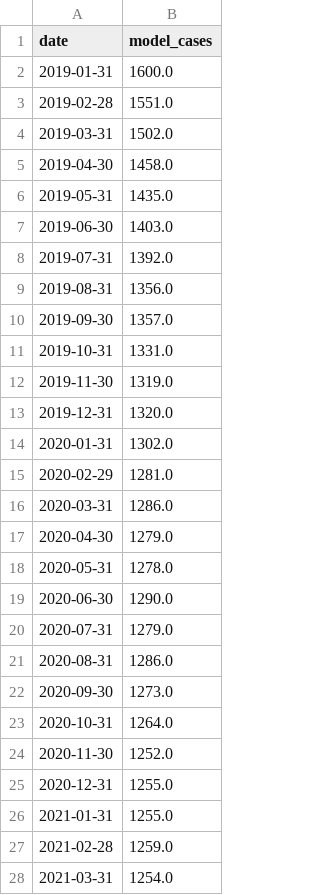
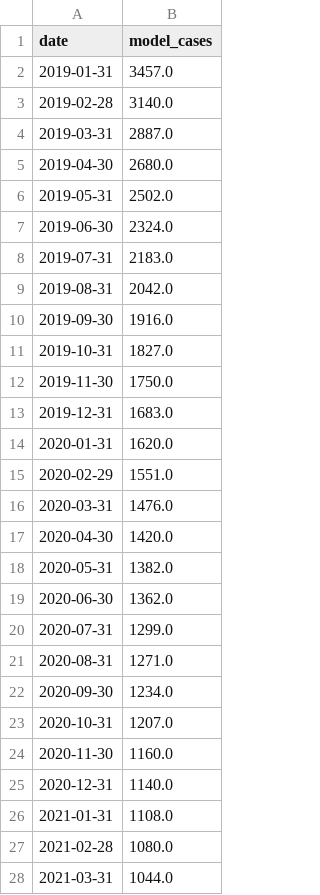
Before and after one commit to starsimhub/zdsim, a CSV file: model_tetanus_cases.csv, drawn as a sheet; only a part is shown; the diff covers the shown part only.

```diff
--- a/model_tetanus_cases.csv
+++ b/model_tetanus_cases.csv
@@ -1,28 +1,28 @@
 date,model_cases
-2019-01-31,1600.0
-2019-02-28,1551.0
-2019-03-31,1502.0
-2019-04-30,1458.0
-2019-05-31,1435.0
-2019-06-30,1403.0
-2019-07-31,1392.0
-2019-08-31,1356.0
-2019-09-30,1357.0
-2019-10-31,1331.0
-2019-11-30,1319.0
-2019-12-31,1320.0
-2020-01-31,1302.0
-2020-02-29,1281.0
-2020-03-31,1286.0
-2020-04-30,1279.0
-2020-05-31,1278.0
-2020-06-30,1290.0
-2020-07-31,1279.0
-2020-08-31,1286.0
-2020-09-30,1273.0
-2020-10-31,1264.0
-2020-11-30,1252.0
-2020-12-31,1255.0
-2021-01-31,1255.0
-2021-02-28,1259.0
-2021-03-31,1254.0
+2019-01-31,3457.0
+2019-02-28,3140.0
+2019-03-31,2887.0
+2019-04-30,2680.0
+2019-05-31,2502.0
+2019-06-30,2324.0
+2019-07-31,2183.0
+2019-08-31,2042.0
+2019-09-30,1916.0
+2019-10-31,1827.0
+2019-11-30,1750.0
+2019-12-31,1683.0
+2020-01-31,1620.0
+2020-02-29,1551.0
+2020-03-31,1476.0
+2020-04-30,1420.0
+2020-05-31,1382.0
+2020-06-30,1362.0
+2020-07-31,1299.0
+2020-08-31,1271.0
+2020-09-30,1234.0
+2020-10-31,1207.0
+2020-11-30,1160.0
+2020-12-31,1140.0
+2021-01-31,1108.0
+2021-02-28,1080.0
+2021-03-31,1044.0
```
Also changed, not shown: 46 edited cells elsewhere in this file, baseline_tetanus_cases.csv, intervention_tetanus_cases.csv, 1 other file.
